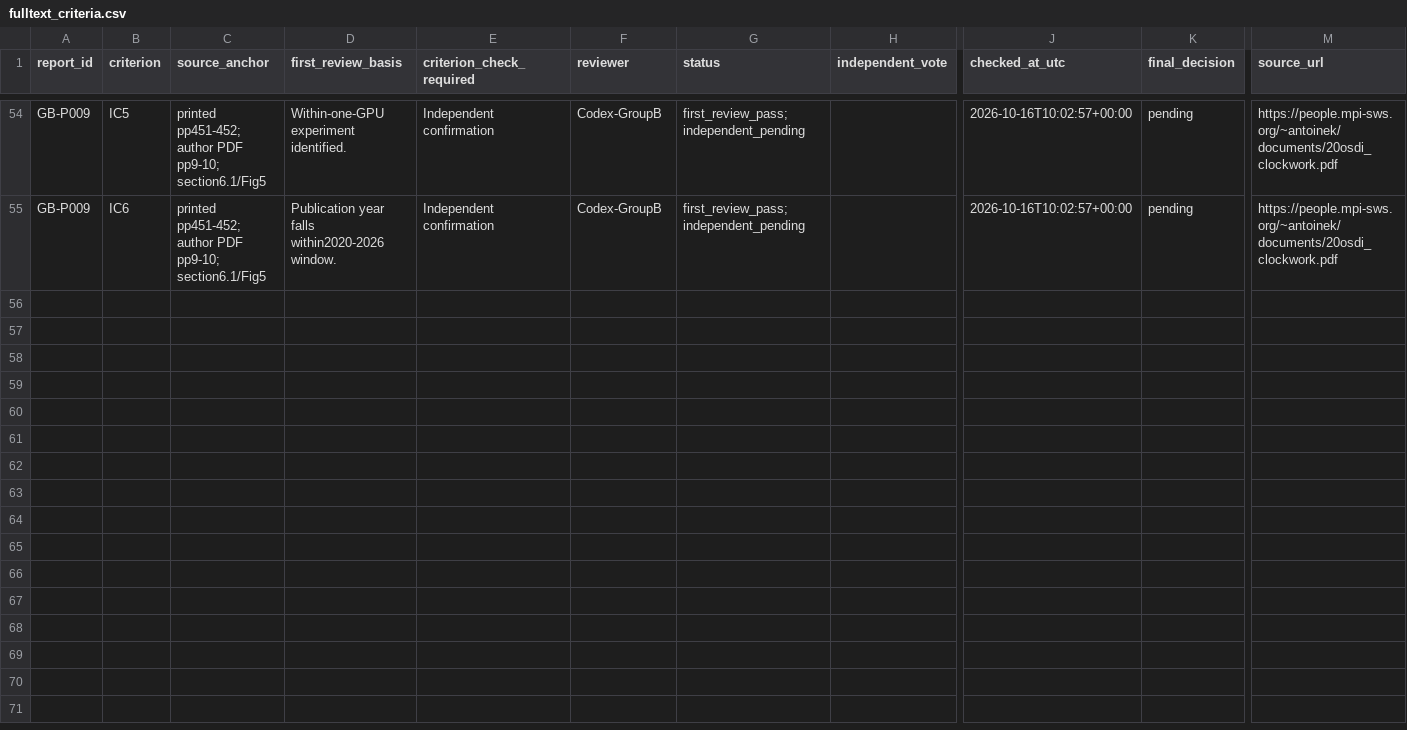
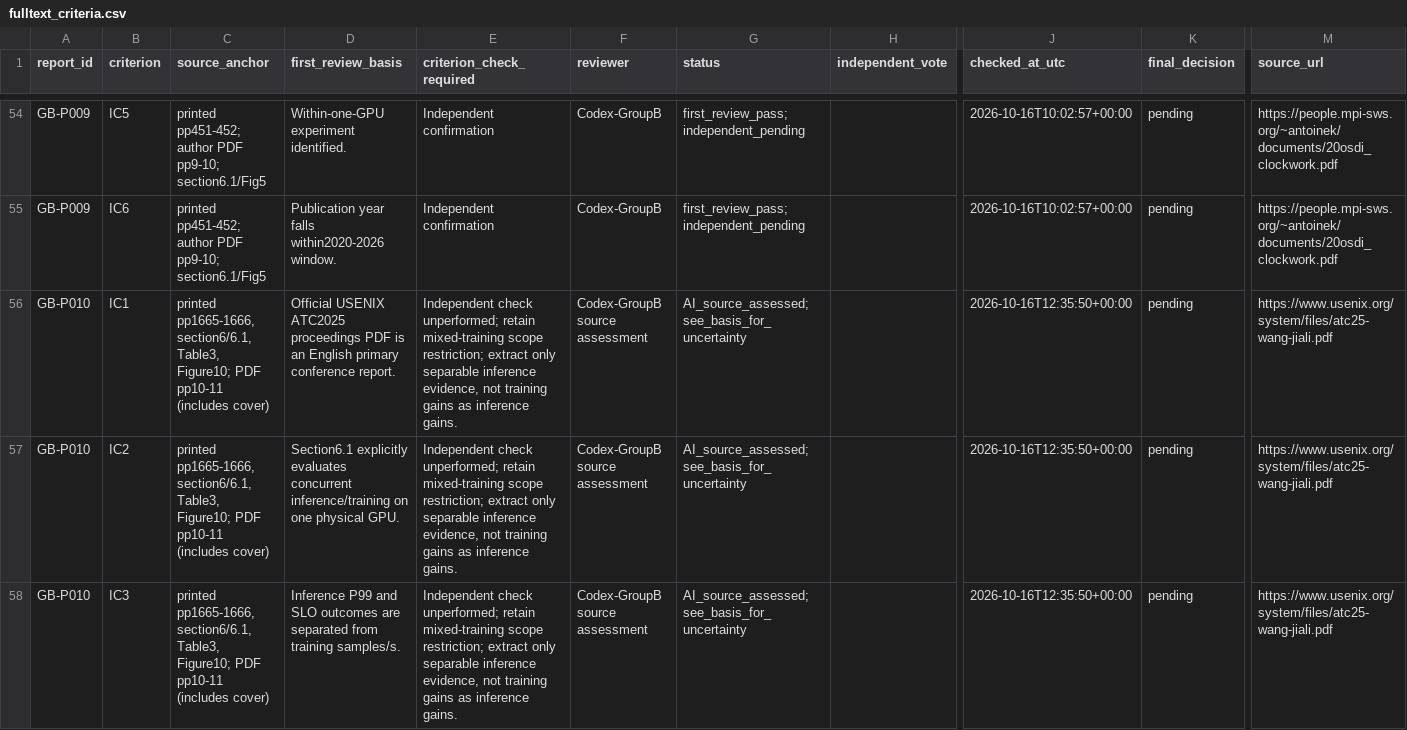
Before and after one commit to Raazia-Imran/os_CEPPPPPP, a CSV file: evidence/fulltext_criteria.csv, drawn as a sheet; only a part is shown, gaps mark what is left out; rows hold the shown columns only; the diff covers the shown part only; the diff names each change by its address in the sheet, - before the commit and + after, or states it on an @@ line.

Commit message:
Cycle5 source batch1: SIRIUS single-GPU inference evidence; ParvaGPU source-version-qualified extraction;110 QA rows and37 outcomes

```diff
--- a/evidence/fulltext_criteria.csv
+++ b/evidence/fulltext_criteria.csv
+row 56: GB-P010 | IC1 | printed pp1665-1666, section6/6.1, Table3, Figure10; PDF pp10-11 (includes cover) | Official USENIX ATC2025 proceedings PDF is an English primary conference report. | Independent check unperformed; retain mixed-training scope restriction; extract only separable inference evidence, not training gains as inference gains. | Codex-GroupB source assessment | AI_source_assessed;see_basis_for_uncertainty |  | 2026-10-16T12:35:50+00:00 | pending | https://www.usenix.org/system/files/atc25-wang-jiali.pdf
+row 57: GB-P010 | IC2 | printed pp1665-1666, section6/6.1, Table3, Figure10; PDF pp10-11 (includes cover) | Section6.1 explicitly evaluates concurrent inference/training on one physical GPU. | Independent check unperformed; retain mixed-training scope restriction; extract only separable inference evidence, not training gains as inference gains. | Codex-GroupB source assessment | AI_source_assessed;see_basis_for_uncertainty |  | 2026-10-16T12:35:50+00:00 | pending | https://www.usenix.org/system/files/atc25-wang-jiali.pdf
+row 58: GB-P010 | IC3 | printed pp1665-1666, section6/6.1, Table3, Figure10; PDF pp10-11 (includes cover) | Inference P99 and SLO outcomes are separated from training samples/s. | Independent check unperformed; retain mixed-training scope restriction; extract only separable inference evidence, not training gains as inference gains. | Codex-GroupB source assessment | AI_source_assessed;see_basis_for_uncertainty |  | 2026-10-16T12:35:50+00:00 | pending | https://www.usenix.org/system/files/atc25-wang-jiali.pdf
```
Also changed, not shown: 9 added rows elsewhere in this file, evidence/extraction.csv, evidence/fulltext_checks.csv, 13 other files.
